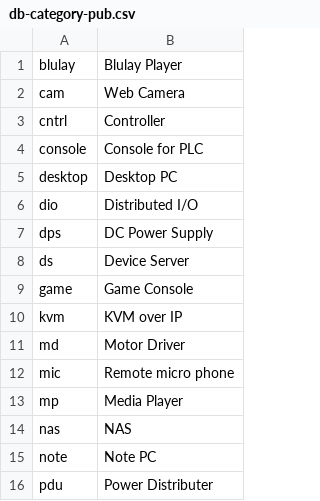
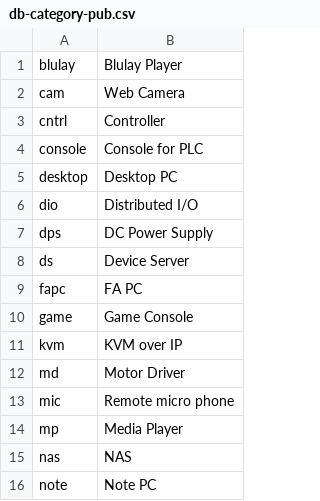
Before and after one commit to ciax/cfg.pub, a CSV file: db/db-category-pub.csv, drawn as a sheet; only a part is shown; the shorter side is filled out with more unchanged rows; the diff names each change by its address in the sheet, - before the commit and + after, or states it on an @@ line.

```diff
--- a/db/db-category-pub.csv
+++ b/db/db-category-pub.csv
+row 9: fapc | FA PC
```
Also changed, not shown: db/db-mfr-pub.csv, db/db-model-pub.csv.
